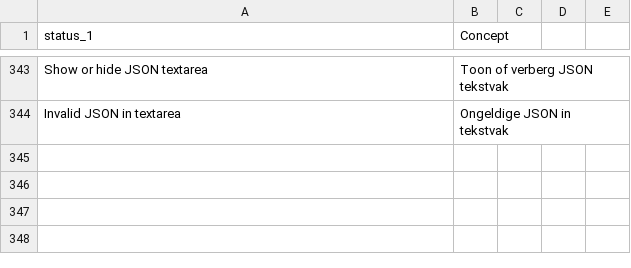
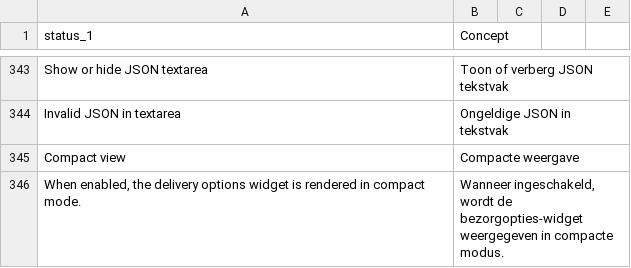
Before and after one commit to myparcelnl/magento, a CSV file: i18n/nl_NL.csv, drawn as a sheet; only a part is shown, gaps mark what is left out; the diff names each change by its address in the sheet, - before the commit and + after, or states it on an @@ line.

Commit message:
feat: add compact view setting

```diff
--- a/i18n/nl_NL.csv
+++ b/i18n/nl_NL.csv
+row 345: Compact view | Compacte weergave
+row 346: When enabled, the delivery options widget is rendered in compact mode. | Wanneer ingeschakeld, wordt de bezorgopties-widget weergegeven in compacte modus.
```
Also changed, not shown: i18n/fr_FR.csv, 3 other files.
